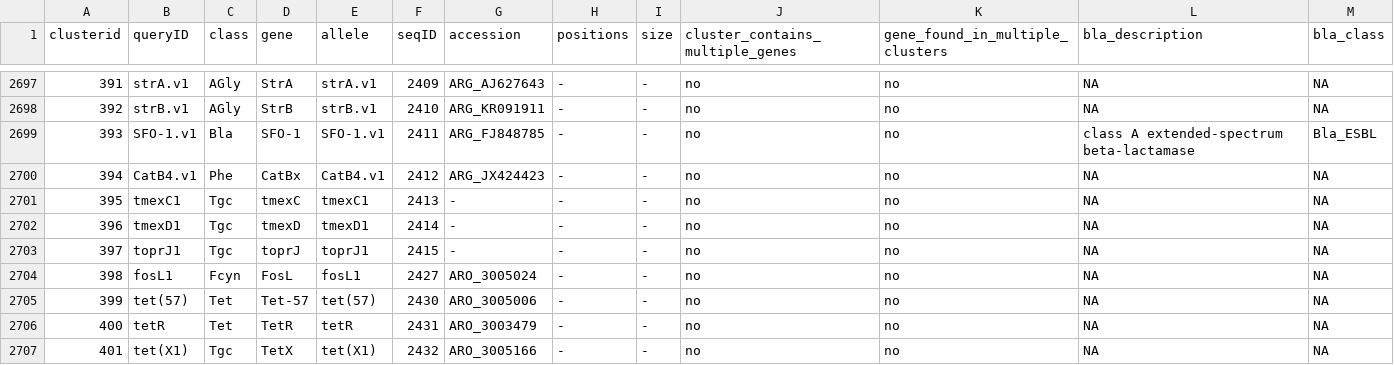
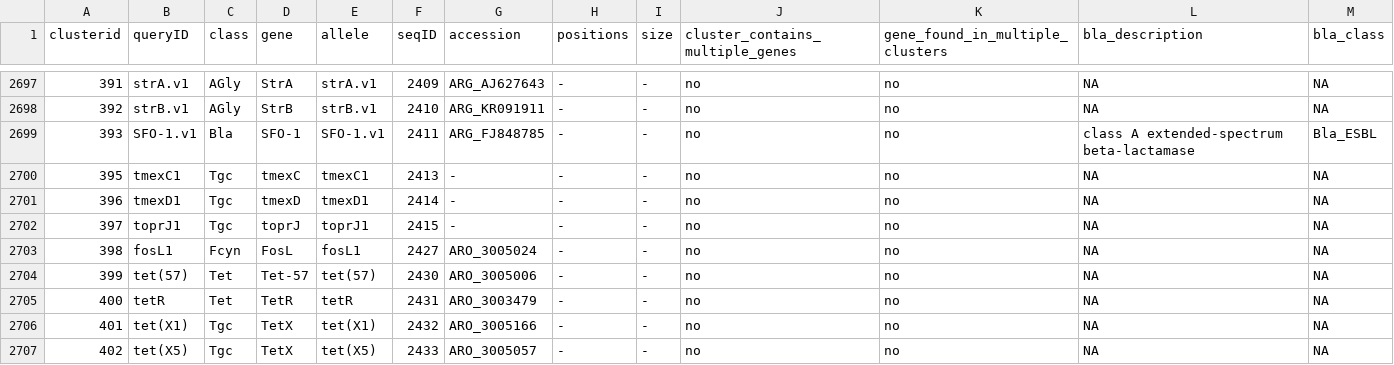
Before and after one commit to klebgenomics/Kleborate, a CSV file: kleborate/modules/klebsiella_pneumo_complex__amr/data/CARD_AMR_clustered.csv, drawn as a sheet; only a part is shown, gaps mark what is left out; the shorter side is filled out with more unchanged rows; the diff names each change by its address in the sheet, - before the commit and + after, or states it on an @@ line.

```diff
--- a/kleborate/modules/klebsiella_pneumo_complex__amr/data/CARD_AMR_clustered.csv
+++ b/kleborate/modules/klebsiella_pneumo_complex__amr/data/CARD_AMR_clustered.csv
-row 2700: 394 | CatB4.v1 | Phe | CatBx | CatB4.v1 | 2412 | ARG_JX424423 | - | - | no | no | NA | NA
```
Also changed, not shown: 1 other file.
